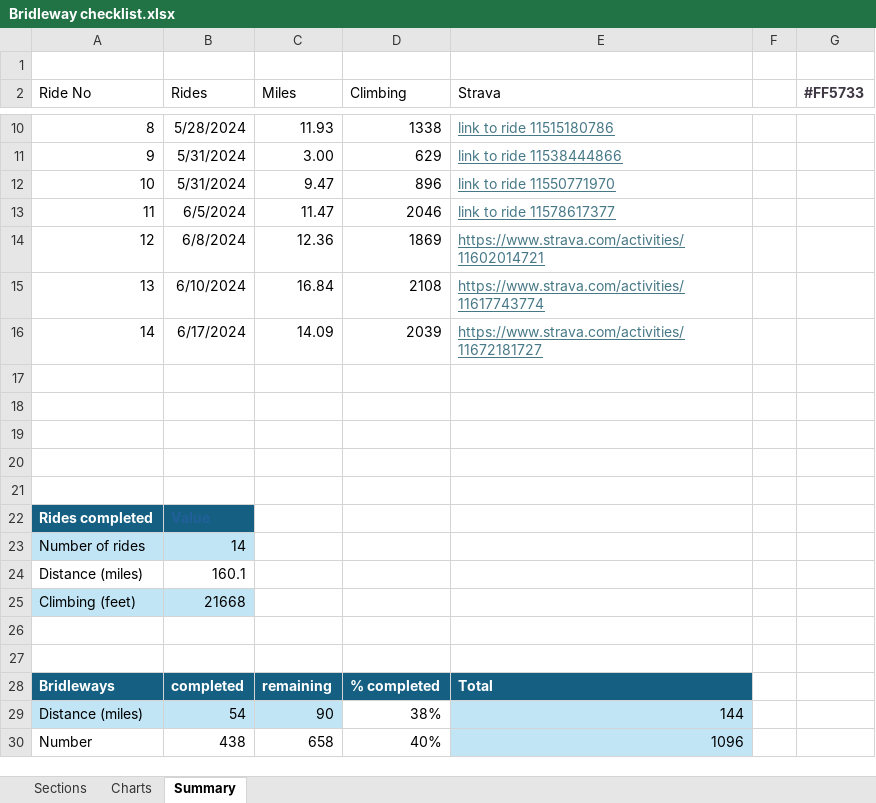
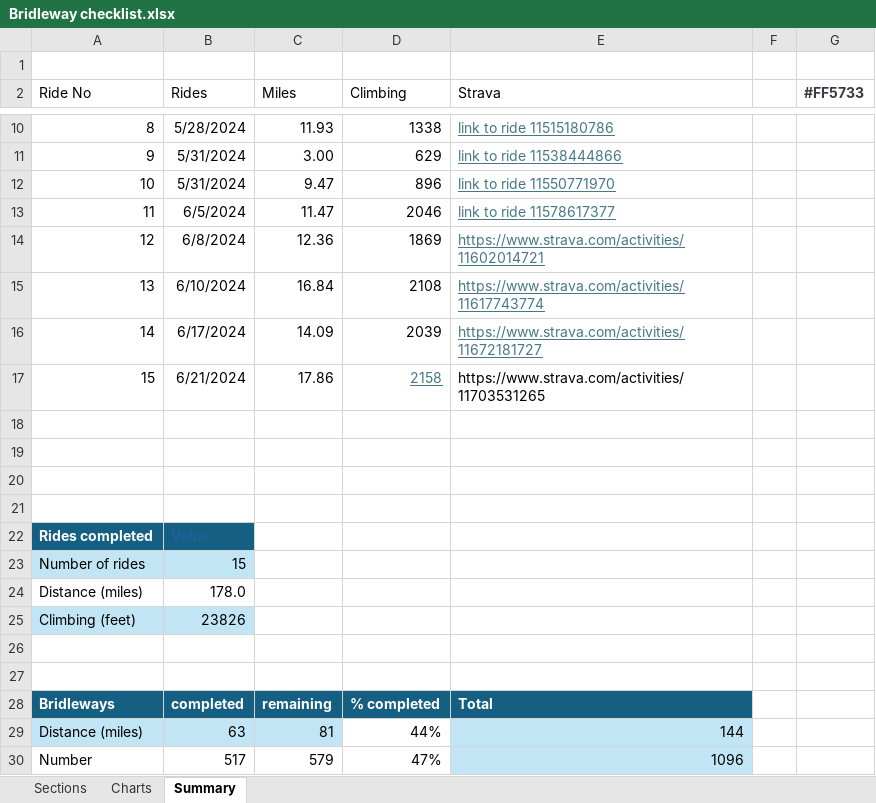
Before and after one commit to phillongworth/phillongworth.github.io, an Excel workbook: Bridleway checklist.xlsx, sheet Summary, drawn as a sheet; only a part is shown, gaps mark what is left out; values as stored, in another font and other column widths than the file's, no borders; table styles not drawn; the diff names each change by its address in the sheet, - before the commit and + after, or states it on an @@ line.

Commit message:
21/6 ride

```diff
--- a/Bridleway checklist.xlsx (sheet Summary)
+++ b/Bridleway checklist.xlsx (sheet Summary)
-row 17: (empty)
+row 17: 15 | 6/21/2024 | 17.86 | 2158 | https://www.strava.com/activities/11703531265
-B23 (Rides): 14
+B23 (Rides): 15
-B24 (Rides): 160.1
+B24 (Rides): 178.0
-B25 (Rides): 21668
+B25 (Rides): 23826
-B29 (Rides): 54
+B29 (Rides): 63
-C29 (Miles): 90
+C29 (Miles): 81
-D29 (Climbing): 38%
+D29 (Climbing): 44%
-B30 (Rides): 438
+B30 (Rides): 517
-C30 (Miles): 658
+C30 (Miles): 579
-D30 (Climbing): 40%
+D30 (Climbing): 47%
```
Also changed, not shown: sheet Sections, formulas that keep their value, hidden cells, charts or pictures, 1 other file.
